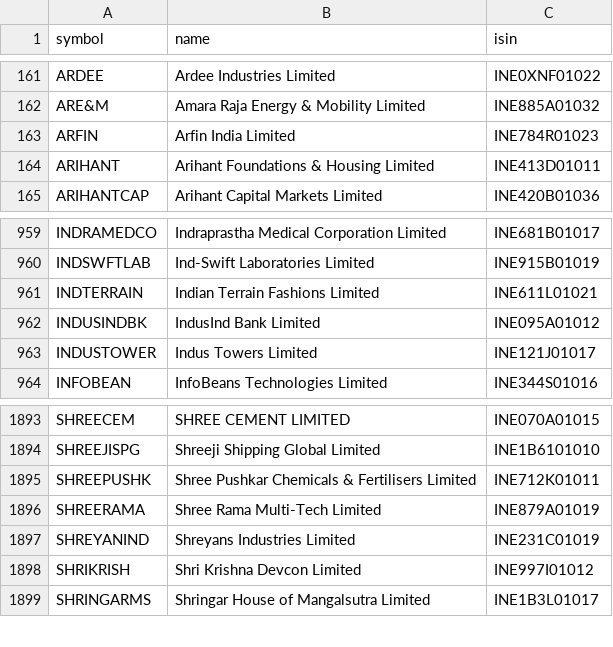
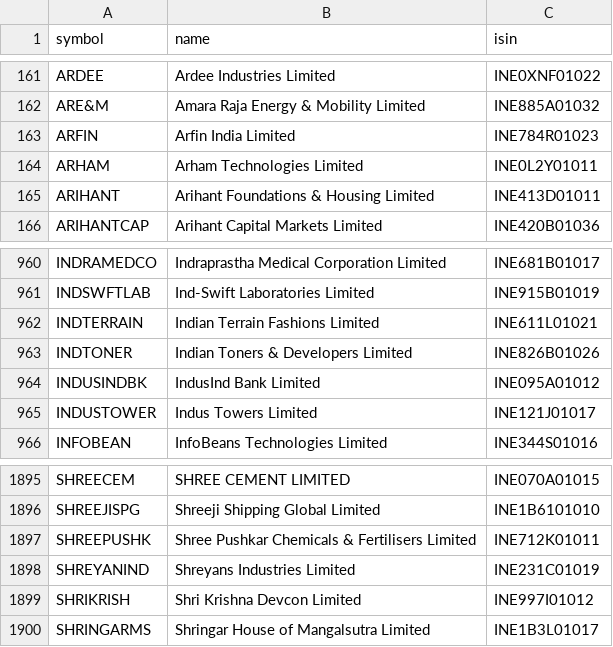
Before and after one commit to rajdagli91-ops/stockpilot, a CSV file: stockpilot/config/universe_cache.csv, drawn as a sheet; only a part is shown, gaps mark what is left out; removed rows and columns are numbered as before the commit, all else as after; the diff names each change by its address in the sheet, - before the commit and + after, or states it on an @@ line.

Commit message:
Update NSE stock and sector lists

```diff
--- a/stockpilot/config/universe_cache.csv
+++ b/stockpilot/config/universe_cache.csv
+row 164: ARHAM | Arham Technologies Limited | INE0L2Y01011
+row 963: INDTONER | Indian Toners & Developers Limited | INE826B01026
-row 1896: SHREERAMA | Shree Rama Multi-Tech Limited | INE879A01019
```
